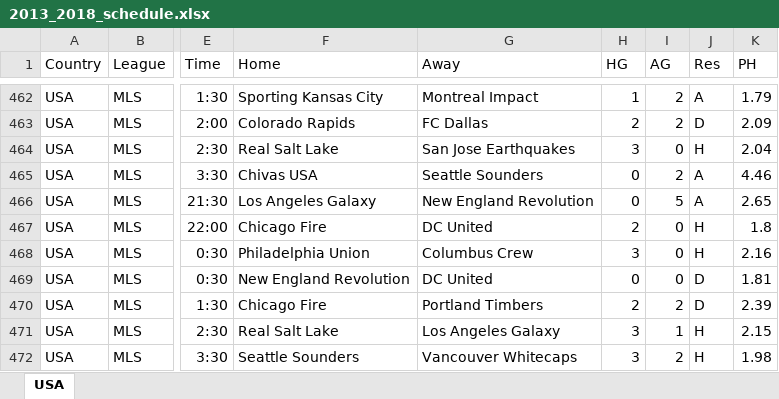
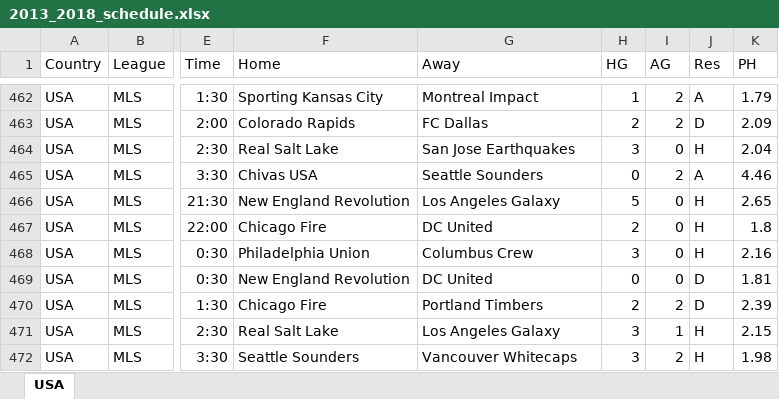
Before and after one commit to erichoffman1217/mls_data, an Excel workbook: schedule/2013_2018_schedule.xlsx, sheet USA, drawn as a sheet; only a part is shown, gaps mark what is left out; values as stored, in another font and other column widths than the file's, no borders; the diff names each change by its address in the sheet, - before the commit and + after, or states it on an @@ line.

```diff
--- a/schedule/2013_2018_schedule.xlsx (sheet USA)
+++ b/schedule/2013_2018_schedule.xlsx (sheet USA)
-F466 (Home): Los Angeles Galaxy
+F466 (Home): New England Revolution
-G466 (Away): New England Revolution
+G466 (Away): Los Angeles Galaxy
-H466 (HG): 0
+H466 (HG): 5
-I466 (AG): 5
+I466 (AG): 0
-J466 (Res): A
+J466 (Res): H
```
Also changed, not shown: team_key.xlsx, 11 other files.
